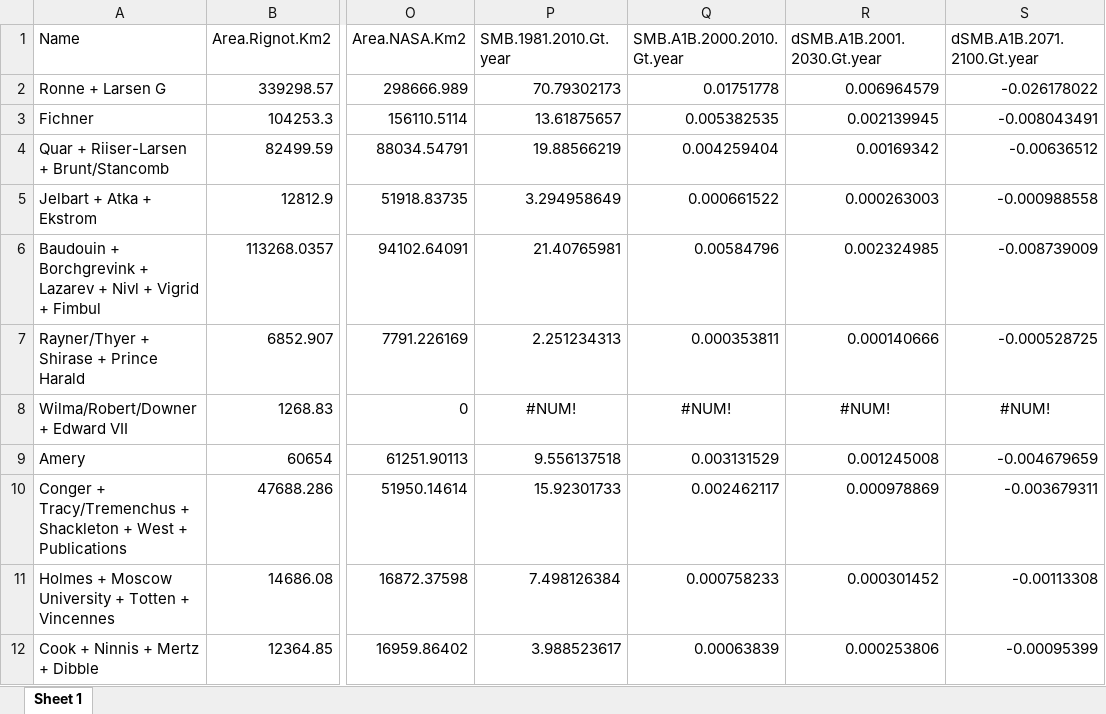
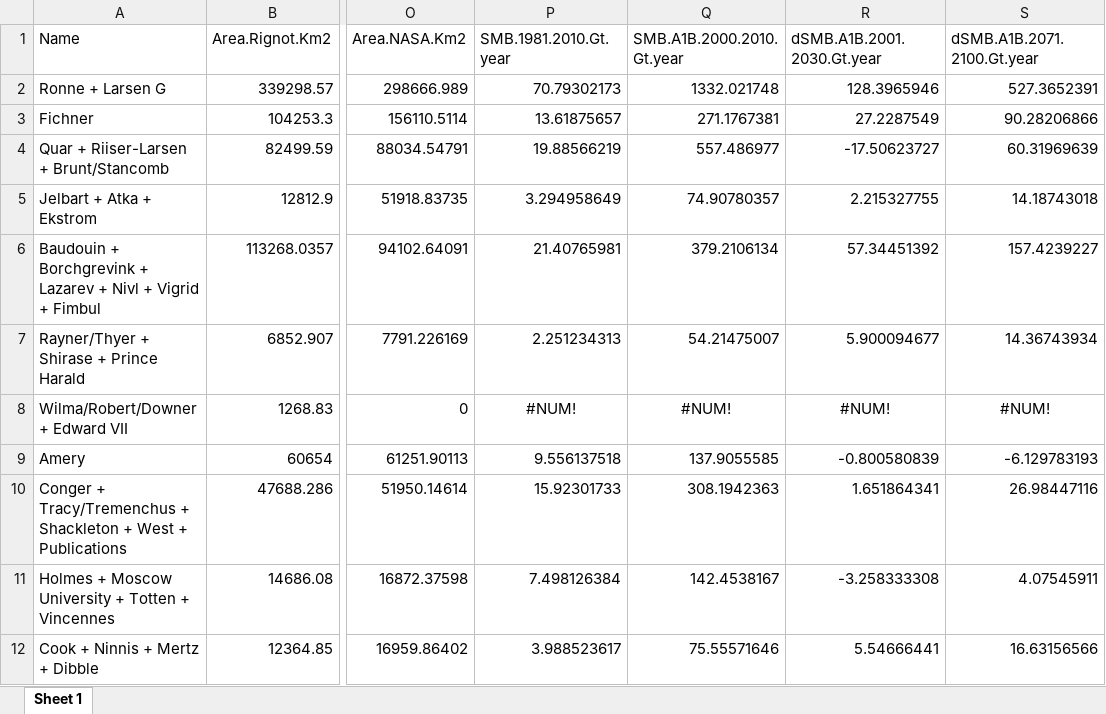
Before and after one commit to alex-robinson/mimhao_smb, an Excel workbook: output/definitive.xlsx, sheet Sheet 1, drawn as a sheet; only a part is shown, gaps mark what is left out; values as stored, in another font and other column widths than the file's, no borders; the diff covers the shown part only; the diff names each change by its address in the sheet, - before the commit and + after, or states it on an @@ line.

Commit message:
02-07-2016: Added the <<definitive>> table with smb and dsmb columns

```diff
--- a/output/definitive.xlsx (sheet Sheet 1)
+++ b/output/definitive.xlsx (sheet Sheet 1)
-Q2 (SMB.A1B.2000.2010.Gt.year): 0.01751778
+Q2 (SMB.A1B.2000.2010.Gt.year): 1332.021748
-R2 (dSMB.A1B.2001.2030.Gt.year): 0.006964579
+R2 (dSMB.A1B.2001.2030.Gt.year): 128.3965946
-S2 (dSMB.A1B.2071.2100.Gt.year): -0.026178022
+S2 (dSMB.A1B.2071.2100.Gt.year): 527.3652391
-Q3 (SMB.A1B.2000.2010.Gt.year): 0.005382535
+Q3 (SMB.A1B.2000.2010.Gt.year): 271.1767381
-R3 (dSMB.A1B.2001.2030.Gt.year): 0.002139945
+R3 (dSMB.A1B.2001.2030.Gt.year): 27.2287549
-S3 (dSMB.A1B.2071.2100.Gt.year): -0.008043491
+S3 (dSMB.A1B.2071.2100.Gt.year): 90.28206866
-Q4 (SMB.A1B.2000.2010.Gt.year): 0.004259404
+Q4 (SMB.A1B.2000.2010.Gt.year): 557.486977
-R4 (dSMB.A1B.2001.2030.Gt.year): 0.00169342
+R4 (dSMB.A1B.2001.2030.Gt.year): -17.50623727
-S4 (dSMB.A1B.2071.2100.Gt.year): -0.00636512
+S4 (dSMB.A1B.2071.2100.Gt.year): 60.31969639
-Q5 (SMB.A1B.2000.2010.Gt.year): 0.000661522
+Q5 (SMB.A1B.2000.2010.Gt.year): 74.90780357
-R5 (dSMB.A1B.2001.2030.Gt.year): 0.000263003
+R5 (dSMB.A1B.2001.2030.Gt.year): 2.215327755
-S5 (dSMB.A1B.2071.2100.Gt.year): -0.000988558
+S5 (dSMB.A1B.2071.2100.Gt.year): 14.18743018
-Q6 (SMB.A1B.2000.2010.Gt.year): 0.00584796
+Q6 (SMB.A1B.2000.2010.Gt.year): 379.2106134
-R6 (dSMB.A1B.2001.2030.Gt.year): 0.002324985
+R6 (dSMB.A1B.2001.2030.Gt.year): 57.34451392
-S6 (dSMB.A1B.2071.2100.Gt.year): -0.008739009
+S6 (dSMB.A1B.2071.2100.Gt.year): 157.4239227
-Q7 (SMB.A1B.2000.2010.Gt.year): 0.000353811
+Q7 (SMB.A1B.2000.2010.Gt.year): 54.21475007
-R7 (dSMB.A1B.2001.2030.Gt.year): 0.000140666
+R7 (dSMB.A1B.2001.2030.Gt.year): 5.900094677
-S7 (dSMB.A1B.2071.2100.Gt.year): -0.000528725
+S7 (dSMB.A1B.2071.2100.Gt.year): 14.36743934
-Q9 (SMB.A1B.2000.2010.Gt.year): 0.003131529
+Q9 (SMB.A1B.2000.2010.Gt.year): 137.9055585
-R9 (dSMB.A1B.2001.2030.Gt.year): 0.001245008
+R9 (dSMB.A1B.2001.2030.Gt.year): -0.800580839
-S9 (dSMB.A1B.2071.2100.Gt.year): -0.004679659
+S9 (dSMB.A1B.2071.2100.Gt.year): -6.129783193
-Q10 (SMB.A1B.2000.2010.Gt.year): 0.002462117
+Q10 (SMB.A1B.2000.2010.Gt.year): 308.1942363
-R10 (dSMB.A1B.2001.2030.Gt.year): 0.000978869
+R10 (dSMB.A1B.2001.2030.Gt.year): 1.651864341
-S10 (dSMB.A1B.2071.2100.Gt.year): -0.003679311
+S10 (dSMB.A1B.2071.2100.Gt.year): 26.98447116
-Q11 (SMB.A1B.2000.2010.Gt.year): 0.000758233
+Q11 (SMB.A1B.2000.2010.Gt.year): 142.4538167
-R11 (dSMB.A1B.2001.2030.Gt.year): 0.000301452
+R11 (dSMB.A1B.2001.2030.Gt.year): -3.258333308
-S11 (dSMB.A1B.2071.2100.Gt.year): -0.00113308
+S11 (dSMB.A1B.2071.2100.Gt.year): 4.07545911
-Q12 (SMB.A1B.2000.2010.Gt.year): 0.00063839
+Q12 (SMB.A1B.2000.2010.Gt.year): 75.55571646
-R12 (dSMB.A1B.2001.2030.Gt.year): 0.000253806
+R12 (dSMB.A1B.2001.2030.Gt.year): 5.54666441
-S12 (dSMB.A1B.2071.2100.Gt.year): -0.00095399
+S12 (dSMB.A1B.2071.2100.Gt.year): 16.63156566
```
Also changed, not shown: 33 edited cells elsewhere in this sheet, 2 other files.
